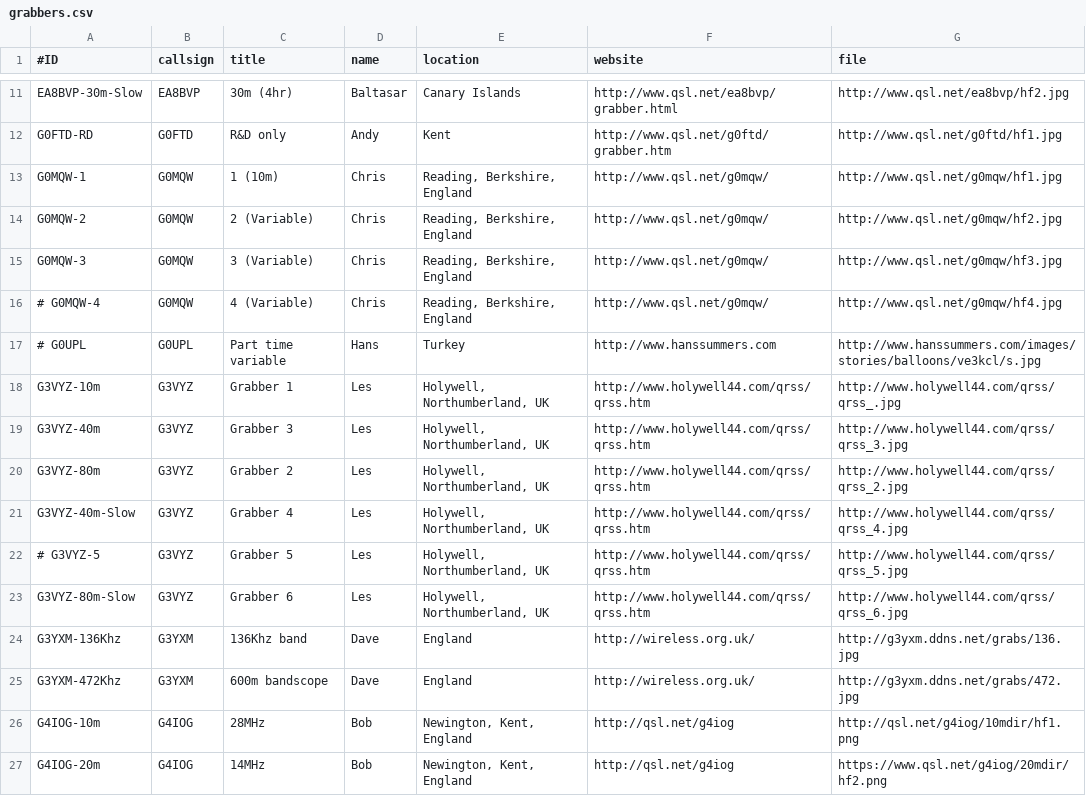
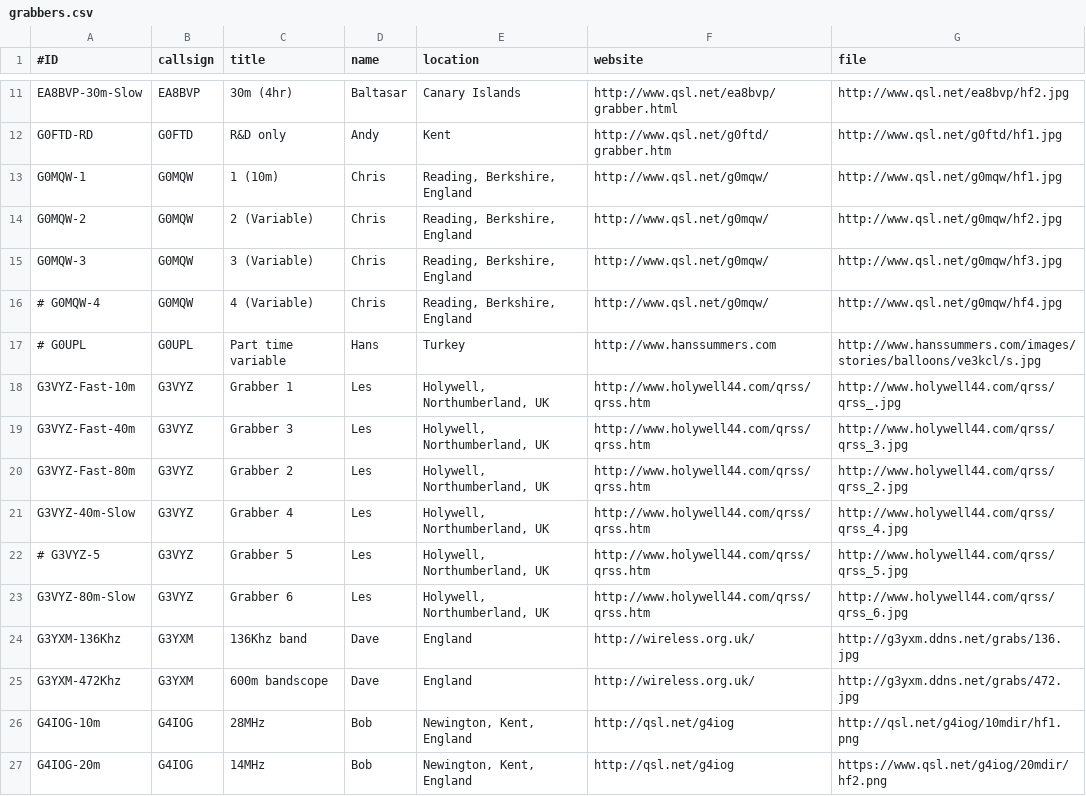
Before and after one commit to swharden/QRSSplus, a CSV file: grabbers.csv, drawn as a sheet; only a part is shown, gaps mark what is left out.

Commit message:
Naming convention test (G3VYZ)

```diff
--- a/grabbers.csv
+++ b/grabbers.csv
@@ -17,5 +17,5 @@ G0MQW-3,G0MQW,3 (Variable),Chris,"Reading, Berkshire, England",http://www.qsl.ne
 # G0UPL,G0UPL,Part time variable,Hans,"Turkey",http://www.hanssummers.com,http://www.hanssummers.com/images/stories/balloons/ve3kcl/s.jpg
-G3VYZ-10m,G3VYZ,Grabber 1,Les,"Holywell, Northumberland, UK",http://www.holywell44.com/qrss/qrss.htm,http://www.holywell44.com/qrss/qrss_.jpg
-G3VYZ-40m,G3VYZ,Grabber 3,Les,"Holywell, Northumberland, UK",http://www.holywell44.com/qrss/qrss.htm,http://www.holywell44.com/qrss/qrss_3.jpg
-G3VYZ-80m,G3VYZ,Grabber 2,Les,"Holywell, Northumberland, UK",http://www.holywell44.com/qrss/qrss.htm,http://www.holywell44.com/qrss/qrss_2.jpg
+G3VYZ-Fast-10m,G3VYZ,Grabber 1,Les,"Holywell, Northumberland, UK",http://www.holywell44.com/qrss/qrss.htm,http://www.holywell44.com/qrss/qrss_.jpg
+G3VYZ-Fast-40m,G3VYZ,Grabber 3,Les,"Holywell, Northumberland, UK",http://www.holywell44.com/qrss/qrss.htm,http://www.holywell44.com/qrss/qrss_3.jpg
+G3VYZ-Fast-80m,G3VYZ,Grabber 2,Les,"Holywell, Northumberland, UK",http://www.holywell44.com/qrss/qrss.htm,http://www.holywell44.com/qrss/qrss_2.jpg
 G3VYZ-40m-Slow,G3VYZ,Grabber 4,Les,"Holywell, Northumberland, UK",http://www.holywell44.com/qrss/qrss.htm,http://www.holywell44.com/qrss/qrss_4.jpg
```
